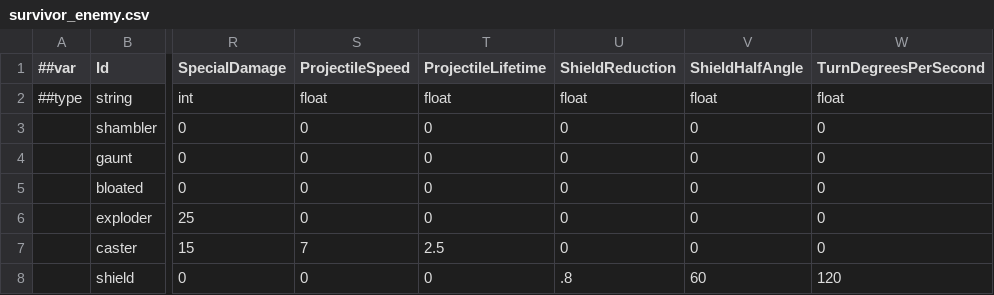
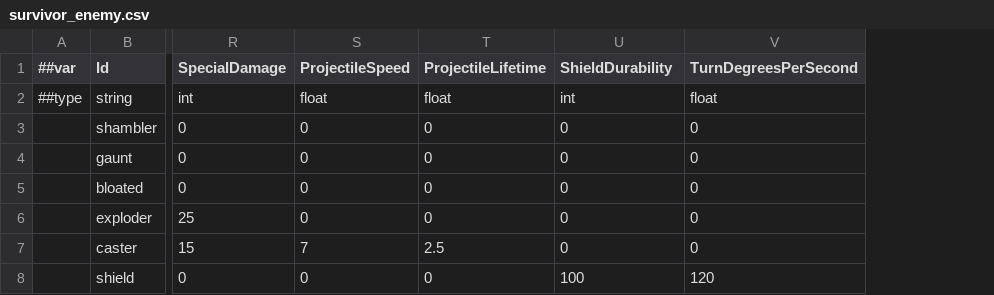
Before and after one commit to godspacecc/FirepowerLoop, a CSV file: Config/DataCsv/survivor_enemy.csv, drawn as a sheet; only a part is shown, gaps mark what is left out; the diff names each change by its address in the sheet, - before the commit and + after, or states it on an @@ line.

```diff
--- a/Config/DataCsv/survivor_enemy.csv
+++ b/Config/DataCsv/survivor_enemy.csv
-column V (ShieldHalfAngle), rows 2-8: float | 0 | 0 | 0 | 0 | 0 | 60
-U1: ShieldReduction
+U1: ShieldDurability
-U2 (ShieldDurability): float
+U2 (ShieldDurability): int
-U8 (ShieldDurability): .8
+U8 (ShieldDurability): 100
```
Also changed, not shown: Config/DataCsv/enemy.csv, 57 other files.
